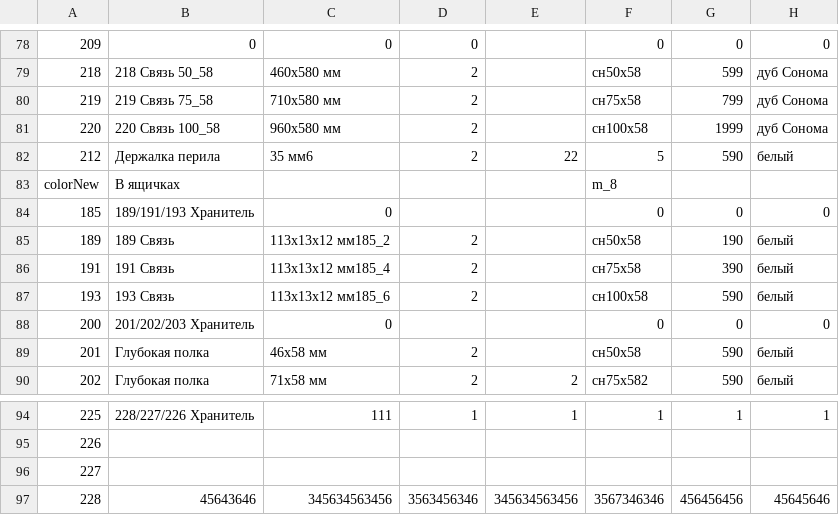
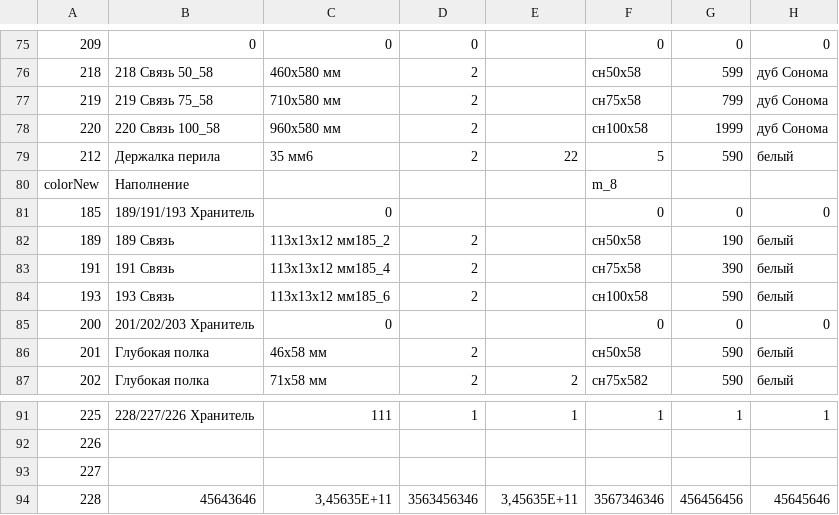
Before and after one commit to MikeShchigolev/closet, a CSV file: www/resources/csvConfig.csv, drawn as a sheet; only a part is shown, gaps mark what is left out; addresses are those after the commit; the diff covers the shown part only; the diff names each change by its address in the sheet, - before the commit and + after, or states it on an @@ line.

```diff
--- a/www/resources/csvConfig.csv
+++ b/www/resources/csvConfig.csv
-B80: В ящичках
+B80: Наполнение
-C94: 345634563456
+C94: 3,45635E+11
-E94: 345634563456
+E94: 3,45635E+11
```
Also changed, not shown: 3 removed rows and 28 edited cells elsewhere in this file.
